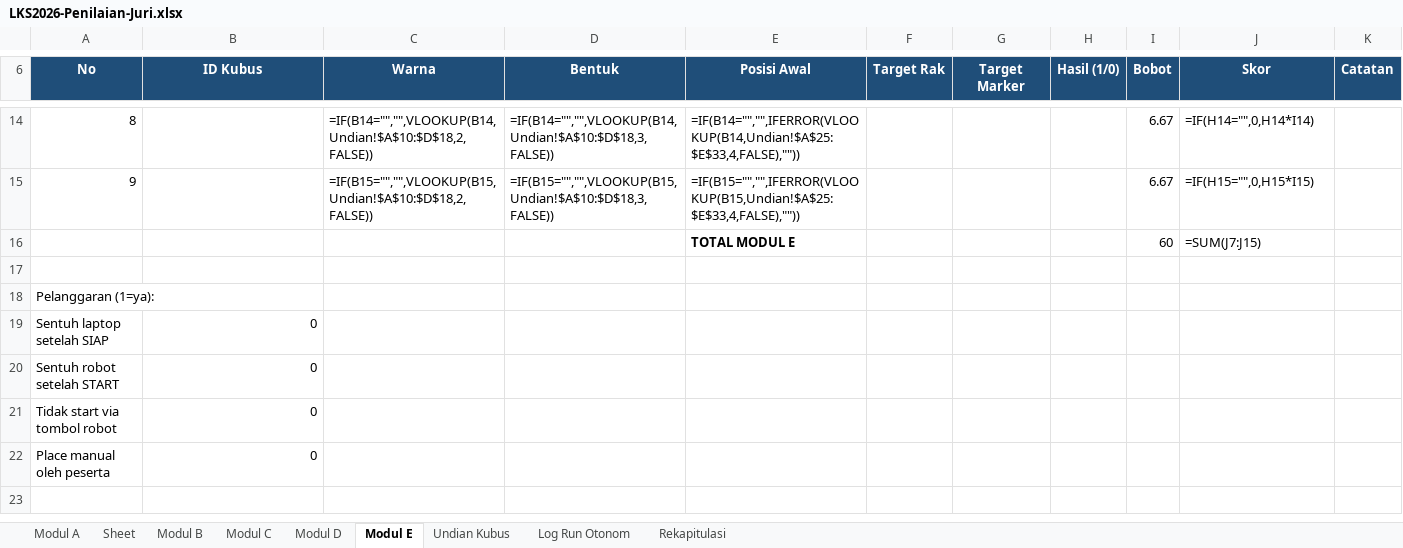
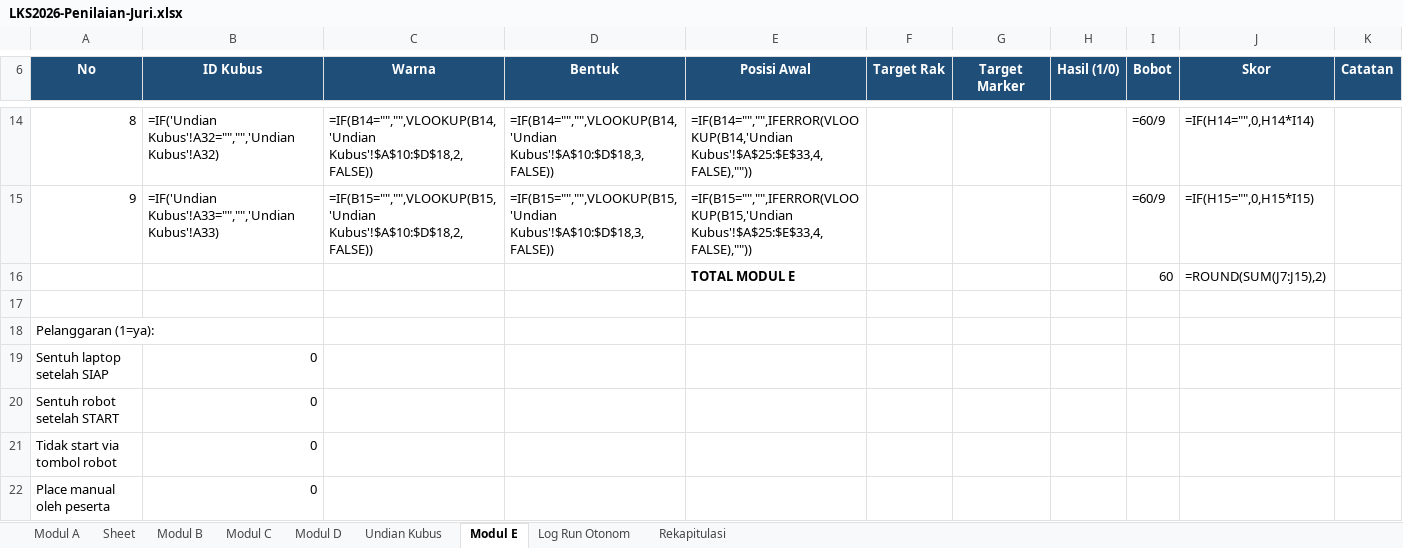
Before and after one commit to antonprafanto/LKS2026, an Excel workbook: templates/LKS2026-Penilaian-Juri.xlsx, sheet Modul E, drawn as a sheet; only a part is shown, gaps mark what is left out; values as stored, in another font and other column widths than the file's, no borders; formulas without a stored value are shown as written; the diff covers the shown part only; the diff names each change by its address in the sheet, - before the commit and + after, or states it on an @@ line.

```diff
--- a/templates/LKS2026-Penilaian-Juri.xlsx (sheet Modul E)
+++ b/templates/LKS2026-Penilaian-Juri.xlsx (sheet Modul E)
@@ sheet tab order changed: Modul A | Sheet | Modul B | Modul C | Modul D | Undian Kubus | Modul E | Log Run Otonom | Rekapitulasi @@
-B14 (ID Kubus): (empty)
+B14 (ID Kubus): =IF('Undian Kubus'!A32="","",'Undian Kubus'!A32)
-C14 (Warna): =IF(B14="","",VLOOKUP(B14,Undian!$A$10:$D$18,2,FALSE))
+C14 (Warna): =IF(B14="","",VLOOKUP(B14,'Undian Kubus'!$A$10:$D$18,2,FALSE))
-D14 (Bentuk): =IF(B14="","",VLOOKUP(B14,Undian!$A$10:$D$18,3,FALSE))
+D14 (Bentuk): =IF(B14="","",VLOOKUP(B14,'Undian Kubus'!$A$10:$D$18,3,FALSE))
-E14 (Posisi Awal): =IF(B14="","",IFERROR(VLOOKUP(B14,Undian!$A$25:$E$33,4,FALSE),""))
+E14 (Posisi Awal): =IF(B14="","",IFERROR(VLOOKUP(B14,'Undian Kubus'!$A$25:$E$33,4,FALSE),""))
-I14:I15 (Bobot): 6.67
+I14:I15 (Bobot): =60/9
-B15 (ID Kubus): (empty)
+B15 (ID Kubus): =IF('Undian Kubus'!A33="","",'Undian Kubus'!A33)
-C15 (Warna): =IF(B15="","",VLOOKUP(B15,Undian!$A$10:$D$18,2,FALSE))
+C15 (Warna): =IF(B15="","",VLOOKUP(B15,'Undian Kubus'!$A$10:$D$18,2,FALSE))
-D15 (Bentuk): =IF(B15="","",VLOOKUP(B15,Undian!$A$10:$D$18,3,FALSE))
+D15 (Bentuk): =IF(B15="","",VLOOKUP(B15,'Undian Kubus'!$A$10:$D$18,3,FALSE))
-E15 (Posisi Awal): =IF(B15="","",IFERROR(VLOOKUP(B15,Undian!$A$25:$E$33,4,FALSE),""))
+E15 (Posisi Awal): =IF(B15="","",IFERROR(VLOOKUP(B15,'Undian Kubus'!$A$25:$E$33,4,FALSE),""))
-J16 (Skor): =SUM(J7:J15)
+J16 (Skor): =ROUND(SUM(J7:J15),2)
```
Also changed, not shown: 35 edited cells elsewhere in this sheet, sheet Undian Kubus, sheet Modul D, 2 other files.
